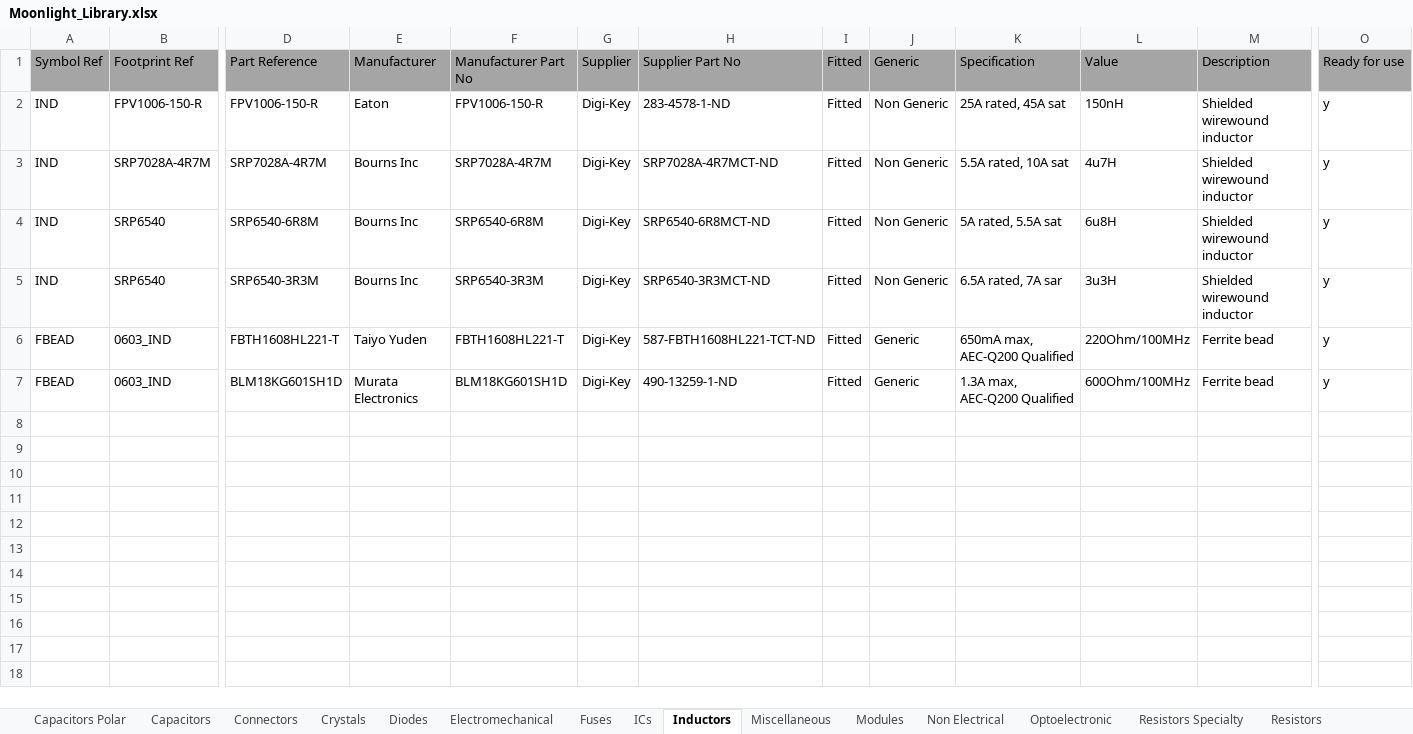
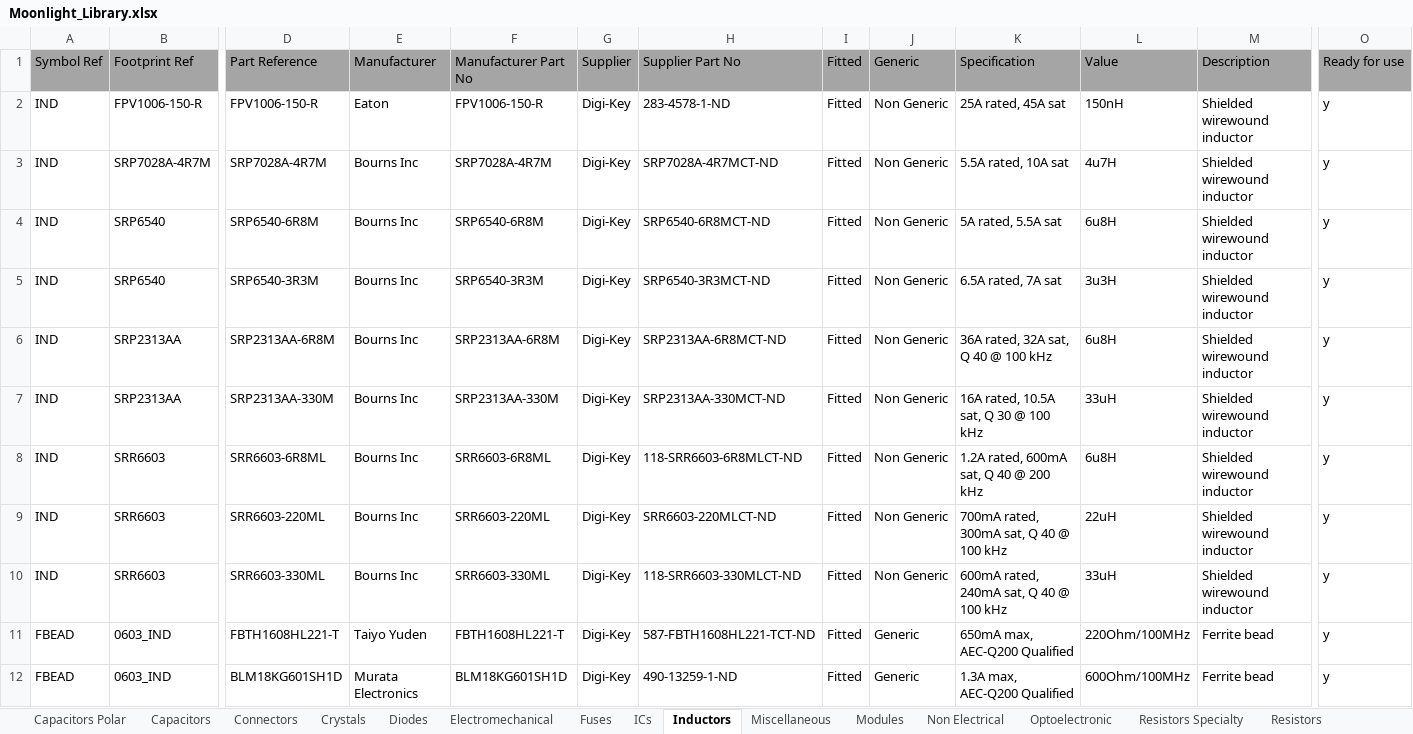
Before and after one commit to manaljosid/Moonlight_Library, an Excel workbook: Moonlight_Library.xlsx, sheet Inductors, drawn as a sheet; only a part is shown, gaps mark what is left out; values as stored, in another font and other column widths than the file's, no borders; rows hold the shown columns only; the diff names each change by its address in the sheet, - before the commit and + after, or states it on an @@ line.

Commit message:
Add inductors and fix some stuff

```diff
--- a/Moonlight_Library.xlsx (sheet Inductors)
+++ b/Moonlight_Library.xlsx (sheet Inductors)
-K5: 6.5A rated, 7A sar
+K5: 6.5A rated, 7A sat
+row 6: IND | SRP2313AA | SRP2313AA-6R8M | Bourns Inc | SRP2313AA-6R8M | Digi-Key | SRP2313AA-6R8MCT-ND | Fitted | Non Generic | 36A rated, 32A sat, Q 40 @ 100 kHz | 6u8H | Shielded wirewound inductor | y
+row 7: IND | SRP2313AA | SRP2313AA-330M | Bourns Inc | SRP2313AA-330M | Digi-Key | SRP2313AA-330MCT-ND | Fitted | Non Generic | 16A rated, 10.5A sat, Q 30 @ 100 kHz | 33uH | Shielded wirewound inductor | y
+row 8: IND | SRR6603 | SRR6603-6R8ML | Bourns Inc | SRR6603-6R8ML | Digi-Key | 118-SRR6603-6R8MLCT-ND | Fitted | Non Generic | 1.2A rated, 600mA sat, Q 40 @ 200 kHz | 6u8H | Shielded wirewound inductor | y
+row 9: IND | SRR6603 | SRR6603-220ML | Bourns Inc | SRR6603-220ML | Digi-Key | SRR6603-220MLCT-ND | Fitted | Non Generic | 700mA rated, 300mA sat, Q 40 @ 100 kHz | 22uH | Shielded wirewound inductor | y
+row 10: IND | SRR6603 | SRR6603-330ML | Bourns Inc | SRR6603-330ML | Digi-Key | 118-SRR6603-330MLCT-ND | Fitted | Non Generic | 600mA rated, 240mA sat, Q 40 @ 100 kHz | 33uH | Shielded wirewound inductor | y
```
Also changed, not shown: sheet ICs, sheet Capacitors, 17 other files.
